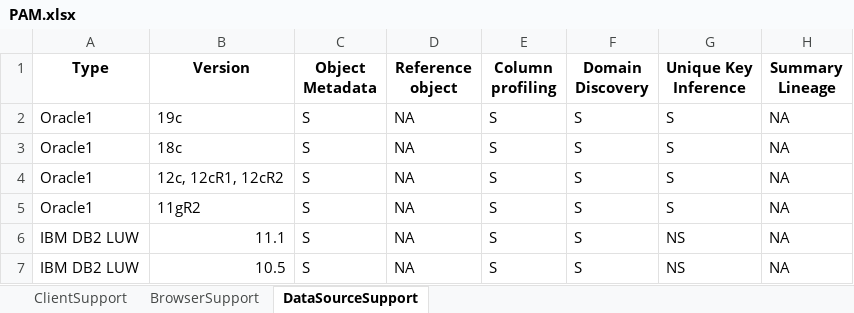
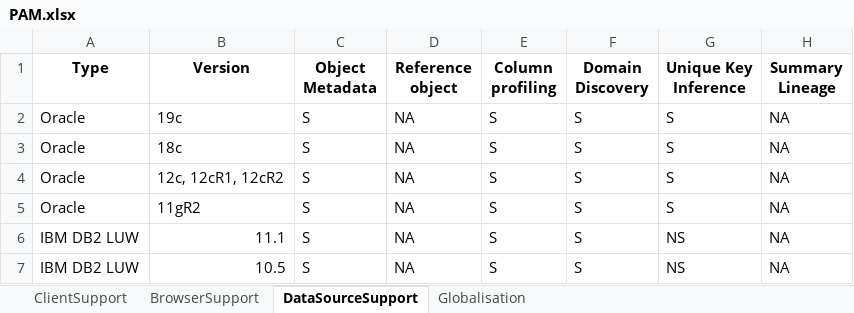
Before and after one commit to kiranlvs93/edc_rasa_bot, an Excel workbook: my_data_sources/PAM.xlsx, sheet DataSourceSupport, drawn as a sheet; only a part is shown; values as stored, in another font and other column widths than the file's, no borders; the diff names each change by its address in the sheet, - before the commit and + after, or states it on an @@ line.

```diff
--- a/my_data_sources/PAM.xlsx (sheet DataSourceSupport)
+++ b/my_data_sources/PAM.xlsx (sheet DataSourceSupport)
+sheet tab: Globalisation
-A2:A5 (Type): Oracle1
+A2:A5 (Type): Oracle
```
Also changed, not shown: sheet BrowserSupport, sheet ClientSupport, my_data_sources/PAM for Informatica Platform v10.4.xlsx.
